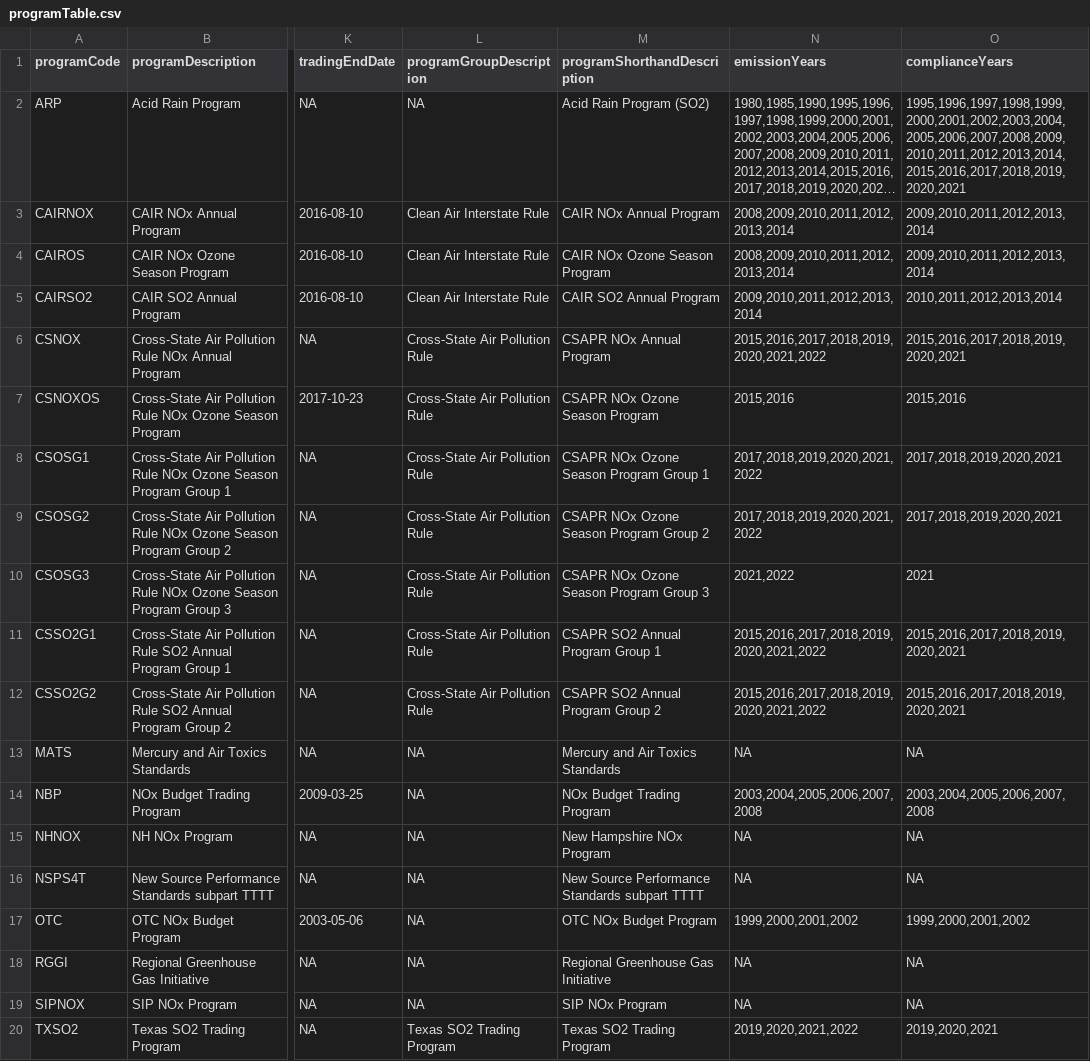
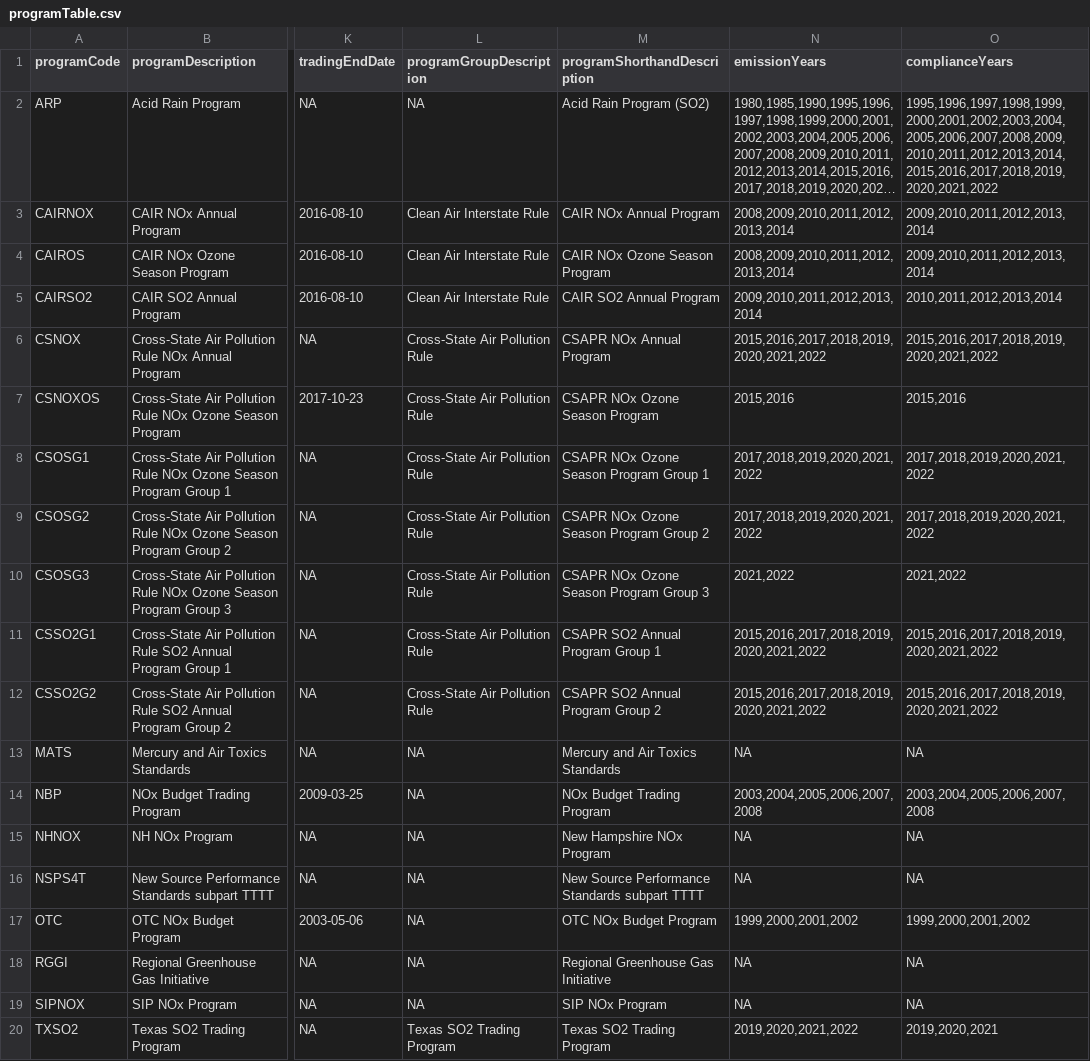
Before and after one commit to USEPA/campdRShinyDataSource, a CSV file: data/facility-map/programTable.csv, drawn as a sheet; only a part is shown, gaps mark what is left out; long unchanged cells end in …; the diff names each change by its address in the sheet, - before the commit and + after, or states it on an @@ line.

```diff
--- a/data/facility-map/programTable.csv
+++ b/data/facility-map/programTable.csv
-O2 (complianceYears): 1995,1996,1997,1998,1999,2000,2001,2002,2003,2004,2005,2006,2007,2008,2009,2010,2011,2012,2013,2014,2015,2016,2017,2018,2019,2020,2021
+O2 (complianceYears): 1995,1996,1997,1998,1999,2000,2001,2002,2003,2004,2005,2006,2007,2008,2009,2010,2011,2012,2013,2014,2015,2016,2017,2018,2019,2020,2021,2022
-O6 (complianceYears): 2015,2016,2017,2018,2019,2020,2021
+O6 (complianceYears): 2015,2016,2017,2018,2019,2020,2021,2022
-O8:O9 (complianceYears): 2017,2018,2019,2020,2021
+O8:O9 (complianceYears): 2017,2018,2019,2020,2021,2022
-O10 (complianceYears): 2021
+O10 (complianceYears): 2021,2022
-O11:O12 (complianceYears): 2015,2016,2017,2018,2019,2020,2021
+O11:O12 (complianceYears): 2015,2016,2017,2018,2019,2020,2021,2022
```
Also changed, not shown: data/facility-map/facilityDataTableForDownload.csv, 1 other file.
